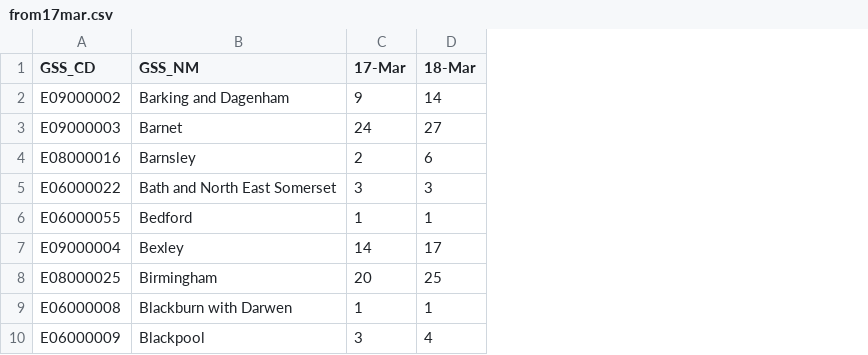
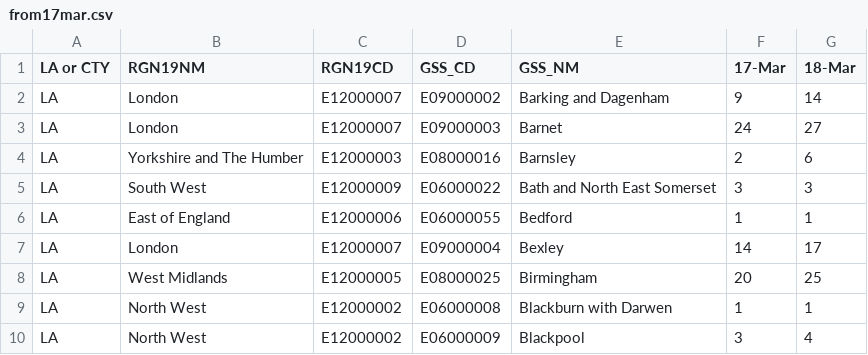
Before and after one commit to henryjameslau/covid-cases-by-ua, a CSV file: from17mar.csv, drawn as a sheet; only a part is shown; the diff names each change by its address in the sheet, - before the commit and + after, or states it on an @@ line.

Commit message:
With regions

```diff
--- a/from17mar.csv
+++ b/from17mar.csv
+column A (LA or CTY), rows 2-10: all LA
+column B (RGN19NM), rows 2-10: London | London | Yorkshire and The Humber | South West | East of England | London | West Midlands | North West | North West
+column C (RGN19CD), rows 2-10: E12000007 | E12000007 | E12000003 | E12000009 | E12000006 | E12000007 | E12000005 | E12000002 | E12000002
```
